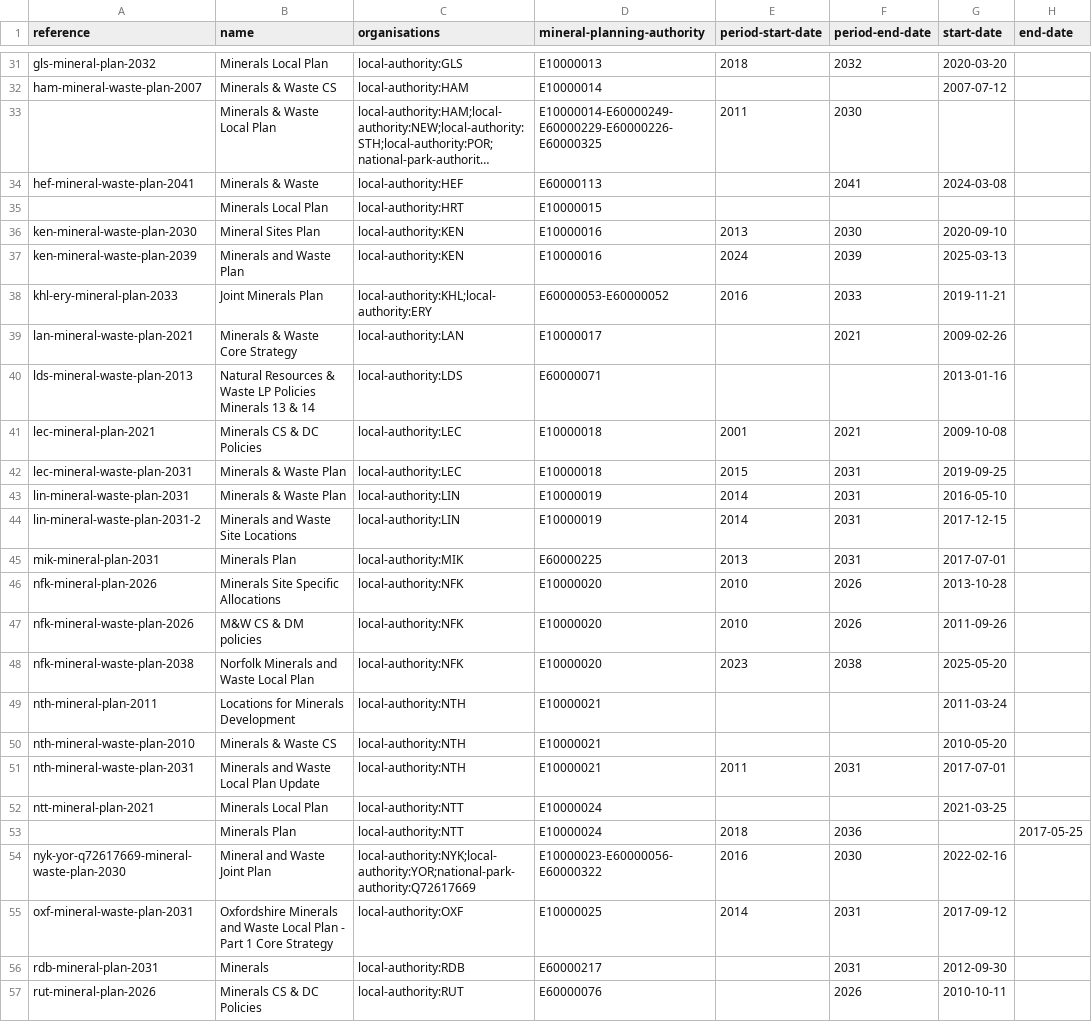
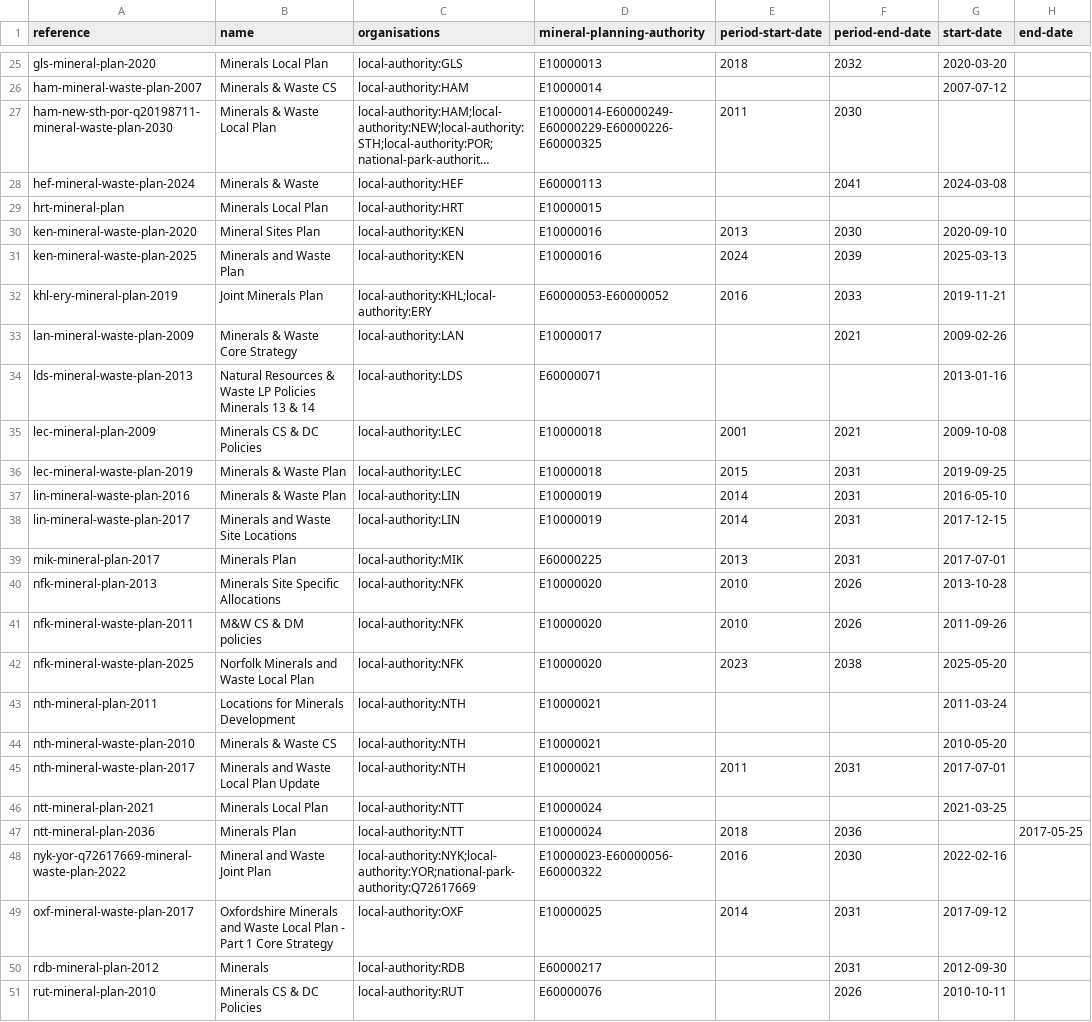
Before and after one commit to digital-land/local-plan-extractor, a CSV file: dataset/mineral-plan.csv, drawn as a sheet; only a part is shown, gaps mark what is left out; long unchanged cells end in …; addresses are those after the commit; the diff covers the shown part only; the diff names each change by its address in the sheet, - before the commit and + after, or states it on an @@ line.

Commit message:
Make the mineral and waste datasets have unique references

```diff
--- a/dataset/mineral-plan.csv
+++ b/dataset/mineral-plan.csv
-A25 (reference): gls-mineral-plan-2032
+A25 (reference): gls-mineral-plan-2020
-A27 (reference): (empty)
+A27 (reference): ham-new-sth-por-q20198711-mineral-waste-plan-2030
-A28 (reference): hef-mineral-waste-plan-2041
+A28 (reference): hef-mineral-waste-plan-2024
-A29 (reference): (empty)
+A29 (reference): hrt-mineral-plan
-A30 (reference): ken-mineral-waste-plan-2030
+A30 (reference): ken-mineral-waste-plan-2020
-A31 (reference): ken-mineral-waste-plan-2039
+A31 (reference): ken-mineral-waste-plan-2025
-A32 (reference): khl-ery-mineral-plan-2033
+A32 (reference): khl-ery-mineral-plan-2019
-A33 (reference): lan-mineral-waste-plan-2021
+A33 (reference): lan-mineral-waste-plan-2009
-A35 (reference): lec-mineral-plan-2021
+A35 (reference): lec-mineral-plan-2009
-A36 (reference): lec-mineral-waste-plan-2031
+A36 (reference): lec-mineral-waste-plan-2019
-A37 (reference): lin-mineral-waste-plan-2031
+A37 (reference): lin-mineral-waste-plan-2016
-A38 (reference): lin-mineral-waste-plan-2031-2
+A38 (reference): lin-mineral-waste-plan-2017
-A39 (reference): mik-mineral-plan-2031
+A39 (reference): mik-mineral-plan-2017
-A40 (reference): nfk-mineral-plan-2026
+A40 (reference): nfk-mineral-plan-2013
-A41 (reference): nfk-mineral-waste-plan-2026
+A41 (reference): nfk-mineral-waste-plan-2011
-A42 (reference): nfk-mineral-waste-plan-2038
+A42 (reference): nfk-mineral-waste-plan-2025
-A45 (reference): nth-mineral-waste-plan-2031
+A45 (reference): nth-mineral-waste-plan-2017
-A47 (reference): (empty)
+A47 (reference): ntt-mineral-plan-2036
-A48 (reference): nyk-yor-q72617669-mineral-waste-plan-2030
+A48 (reference): nyk-yor-q72617669-mineral-waste-plan-2022
-A49 (reference): oxf-mineral-waste-plan-2031
+A49 (reference): oxf-mineral-waste-plan-2017
-A50 (reference): rdb-mineral-plan-2031
+A50 (reference): rdb-mineral-plan-2012
-A51 (reference): rut-mineral-plan-2026
+A51 (reference): rut-mineral-plan-2010
```
Also changed, not shown: 3 added rows, 9 removed rows and 32 edited cells elsewhere in this file, dataset/mineral-plan-timetable.csv, dataset/waste-plan-timetable.csv, 3 other files.
